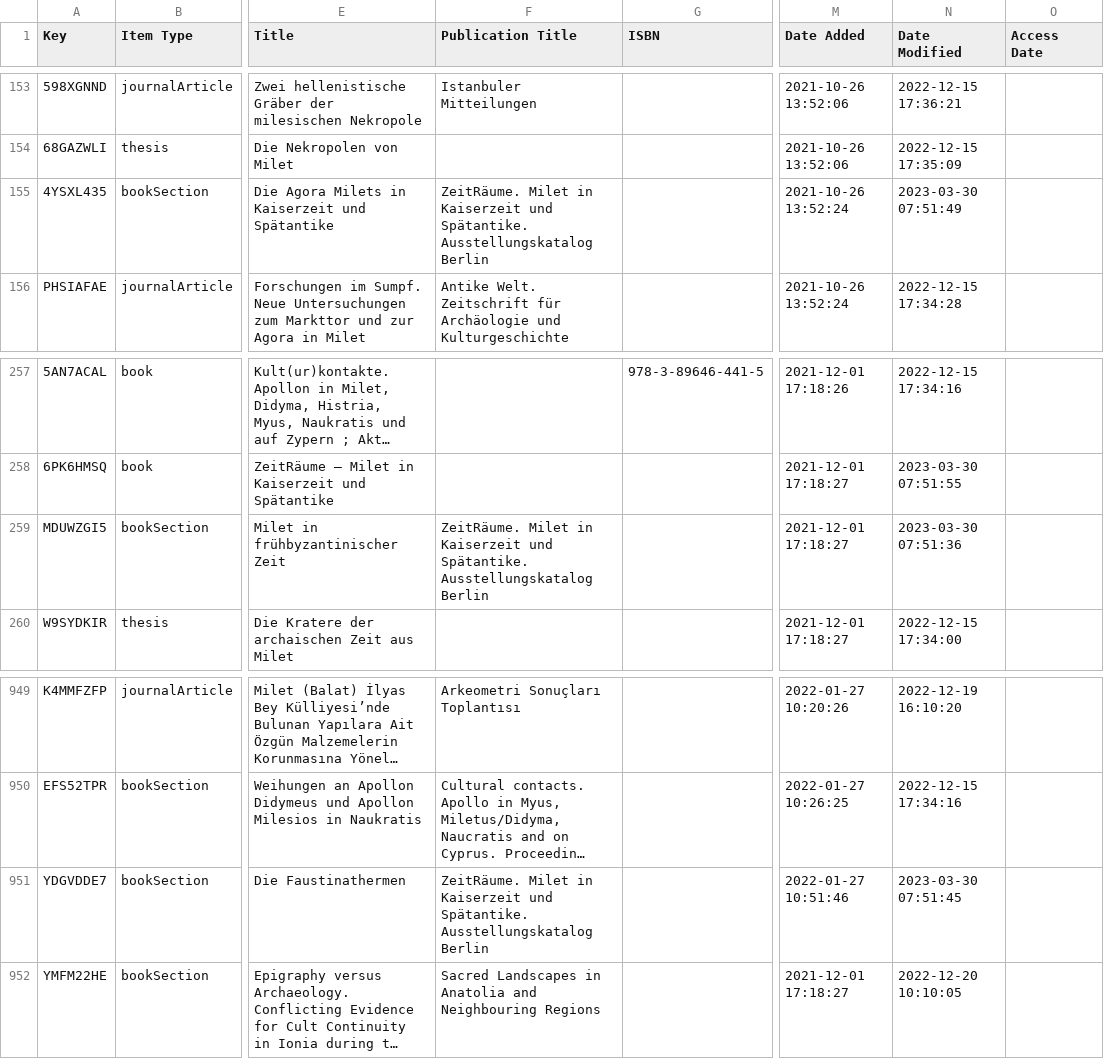
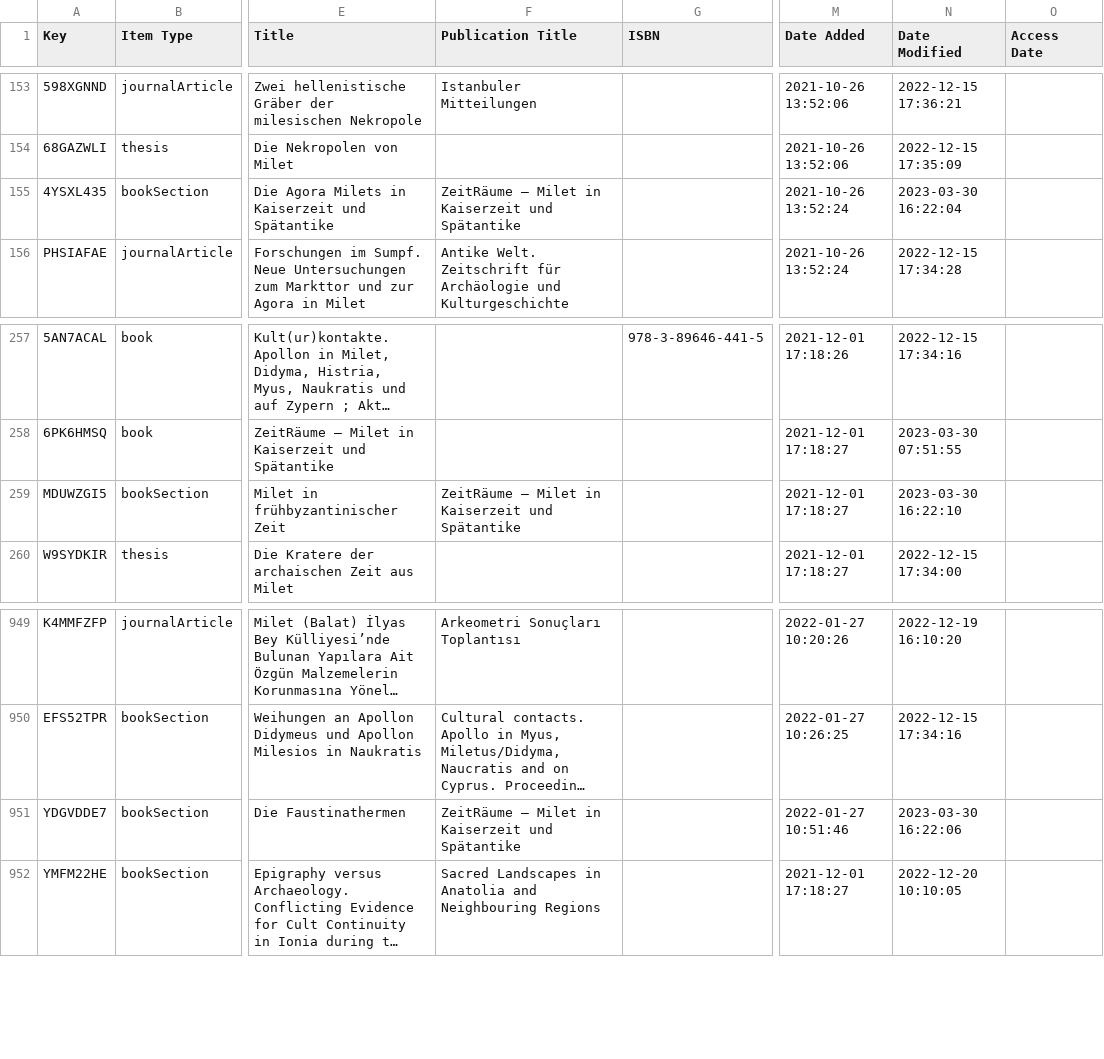
Before and after one commit to Miletus-Excavation/Miletus_Bibliography, a CSV file: data/Milet_Bibliography_CSV.csv, drawn as a sheet; only a part is shown, gaps mark what is left out; long unchanged cells end in …; the diff names each change by its address in the sheet, - before the commit and + after, or states it on an @@ line.

```diff
--- a/data/Milet_Bibliography_CSV.csv
+++ b/data/Milet_Bibliography_CSV.csv
-F155 (Publication Title): ZeitRäume. Milet in Kaiserzeit und Spätantike. Ausstellungskatalog Berlin
+F155 (Publication Title): ZeitRäume – Milet in Kaiserzeit und Spätantike
-N155 (Date Modified): 2023-03-30 07:51:49
+N155 (Date Modified): 2023-03-30 16:22:04
-F259 (Publication Title): ZeitRäume. Milet in Kaiserzeit und Spätantike. Ausstellungskatalog Berlin
+F259 (Publication Title): ZeitRäume – Milet in Kaiserzeit und Spätantike
-N259 (Date Modified): 2023-03-30 07:51:36
+N259 (Date Modified): 2023-03-30 16:22:10
-F951 (Publication Title): ZeitRäume. Milet in Kaiserzeit und Spätantike. Ausstellungskatalog Berlin
+F951 (Publication Title): ZeitRäume – Milet in Kaiserzeit und Spätantike
-N951 (Date Modified): 2023-03-30 07:51:45
+N951 (Date Modified): 2023-03-30 16:22:06
```
Also changed, not shown: 3 other files.
